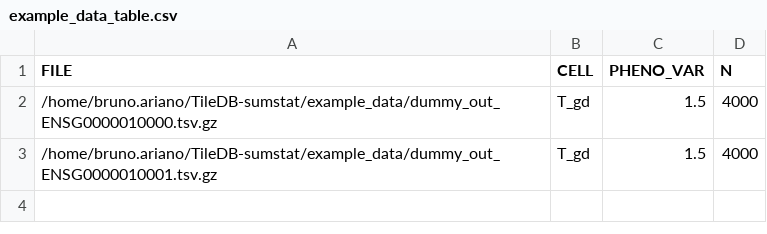
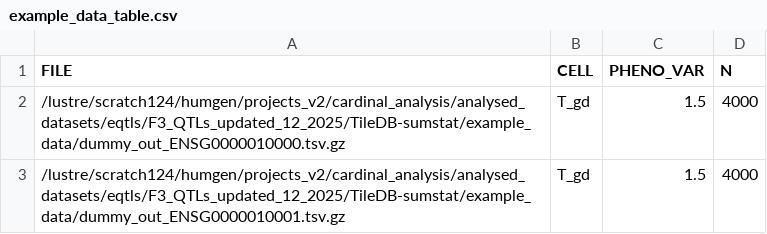
Before and after one commit to HTGenomeAnalysisUnit/TileDB-sumstat, a CSV file: example_data/example_data_table.csv, drawn as a sheet.

```diff
--- a/example_data/example_data_table.csv
+++ b/example_data/example_data_table.csv
@@ -1,3 +1,3 @@
 FILE,CELL,PHENO_VAR,N
-/home/bruno.ariano/TileDB-sumstat/example_data/dummy_out_ENSG0000010000.tsv.gz,T_gd,1.5,4000
-/home/bruno.ariano/TileDB-sumstat/example_data/dummy_out_ENSG0000010001.tsv.gz,T_gd,1.5,4000
+/lustre/scratch124/humgen/projects_v2/cardinal_analysis/analysed_datasets/eqtls/F3_QTLs_updated_12_2025/TileDB-sumstat/example_data/dummy_out_ENSG0000010000.tsv.gz,T_gd,1.5,4000
+/lustre/scratch124/humgen/projects_v2/cardinal_analysis/analysed_datasets/eqtls/F3_QTLs_updated_12_2025/TileDB-sumstat/example_data/dummy_out_ENSG0000010001.tsv.gz,T_gd,1.5,4000
```
Also changed, not shown: 41 other files.
